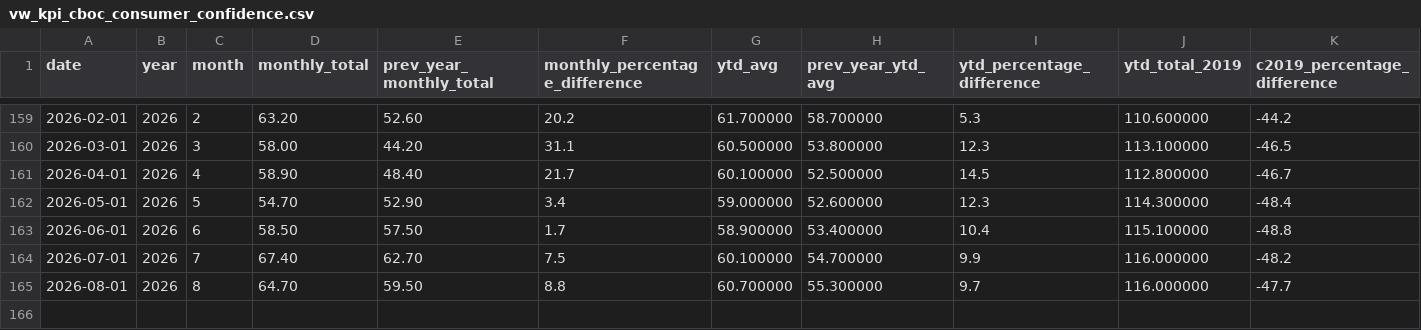
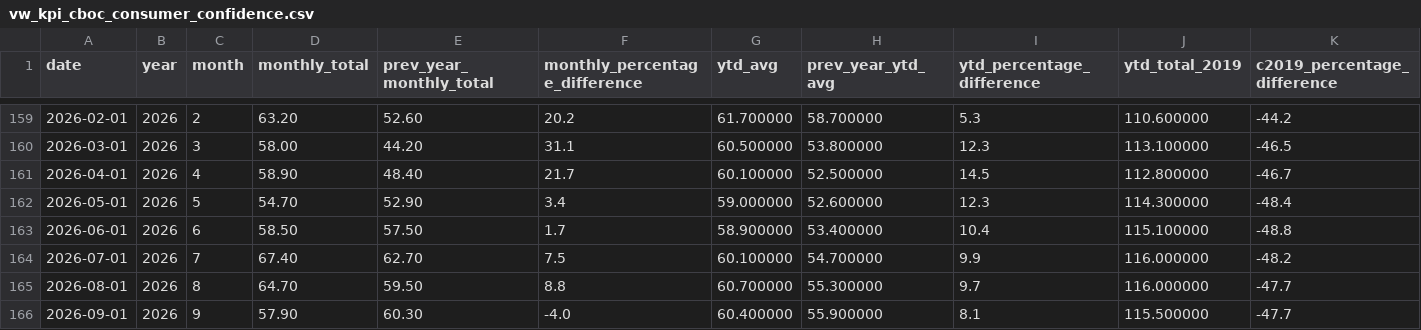
Before and after one commit to ytgov/tourism-indicators, a CSV file: data/vw_kpi_cboc_consumer_confidence.csv, drawn as a sheet; only a part is shown, gaps mark what is left out; rows hold the shown columns only; the diff names each change by its address in the sheet, - before the commit and + after, or states it on an @@ line.

Commit message:
Update exported data

```diff
--- a/data/vw_kpi_cboc_consumer_confidence.csv
+++ b/data/vw_kpi_cboc_consumer_confidence.csv
+row 166: 2026-09-01 | 2026 | 9 | 57.90 | 60.30 | -4.0 | 60.400000 | 55.900000 | 8.1 | 115.500000 | -47.7
```
Also changed, not shown: data/vw_bc_vehicle_arrivals_by_license_plate.csv, data/vw_bc_yearly_border_crossings_by_continent.csv, 11 other files.
